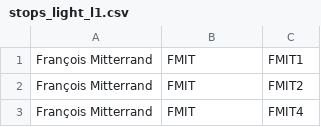
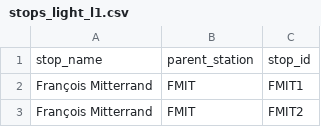
Before and after one commit to Eraritjaritjaka/TANline, a CSV file: www/csv/stops_light_l1.csv, drawn as a sheet; only a part is shown; the shorter side is filled out with more unchanged rows.

```diff
--- a/www/csv/stops_light_l1.csv
+++ b/www/csv/stops_light_l1.csv
@@ -1 +1,2 @@
+stop_name,parent_station,stop_id
 François Mitterrand,FMIT,FMIT1
```
Also changed, not shown: www/csv/stop_times_l1_FM2BJ.csv, 10 other files.
